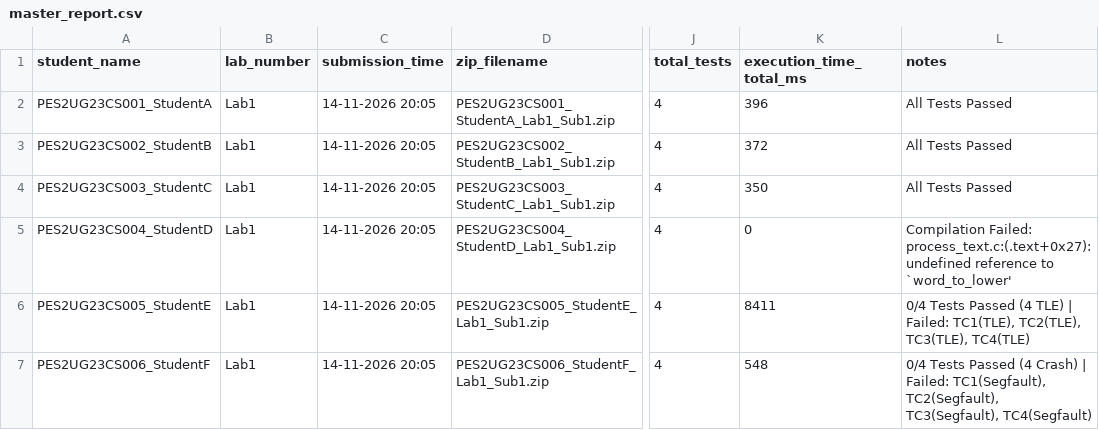
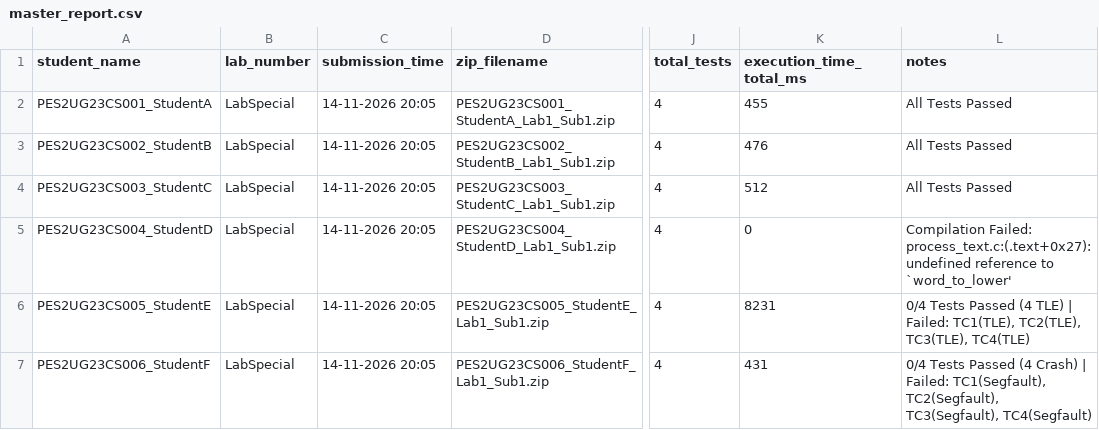
Before and after one commit to Mint-SDH/Evaluator_DSA_hackathon, a CSV file: workspace/output/master_report.csv, drawn as a sheet; only a part is shown, gaps mark what is left out; the diff names each change by its address in the sheet, - before the commit and + after, or states it on an @@ line.

Commit message:
Enforce strict 4-tier lab_number resolution priority (JSON-first over filename)

```diff
--- a/workspace/output/master_report.csv
+++ b/workspace/output/master_report.csv
-B2:B7 (lab_number): Lab1
+B2:B7 (lab_number): LabSpecial
-K2 (execution_time_total_ms): 396
+K2 (execution_time_total_ms): 455
-K3 (execution_time_total_ms): 372
+K3 (execution_time_total_ms): 476
-K4 (execution_time_total_ms): 350
+K4 (execution_time_total_ms): 512
-K6 (execution_time_total_ms): 8411
+K6 (execution_time_total_ms): 8231
-K7 (execution_time_total_ms): 548
+K7 (execution_time_total_ms): 431
```
Also changed, not shown: 10 other files.
